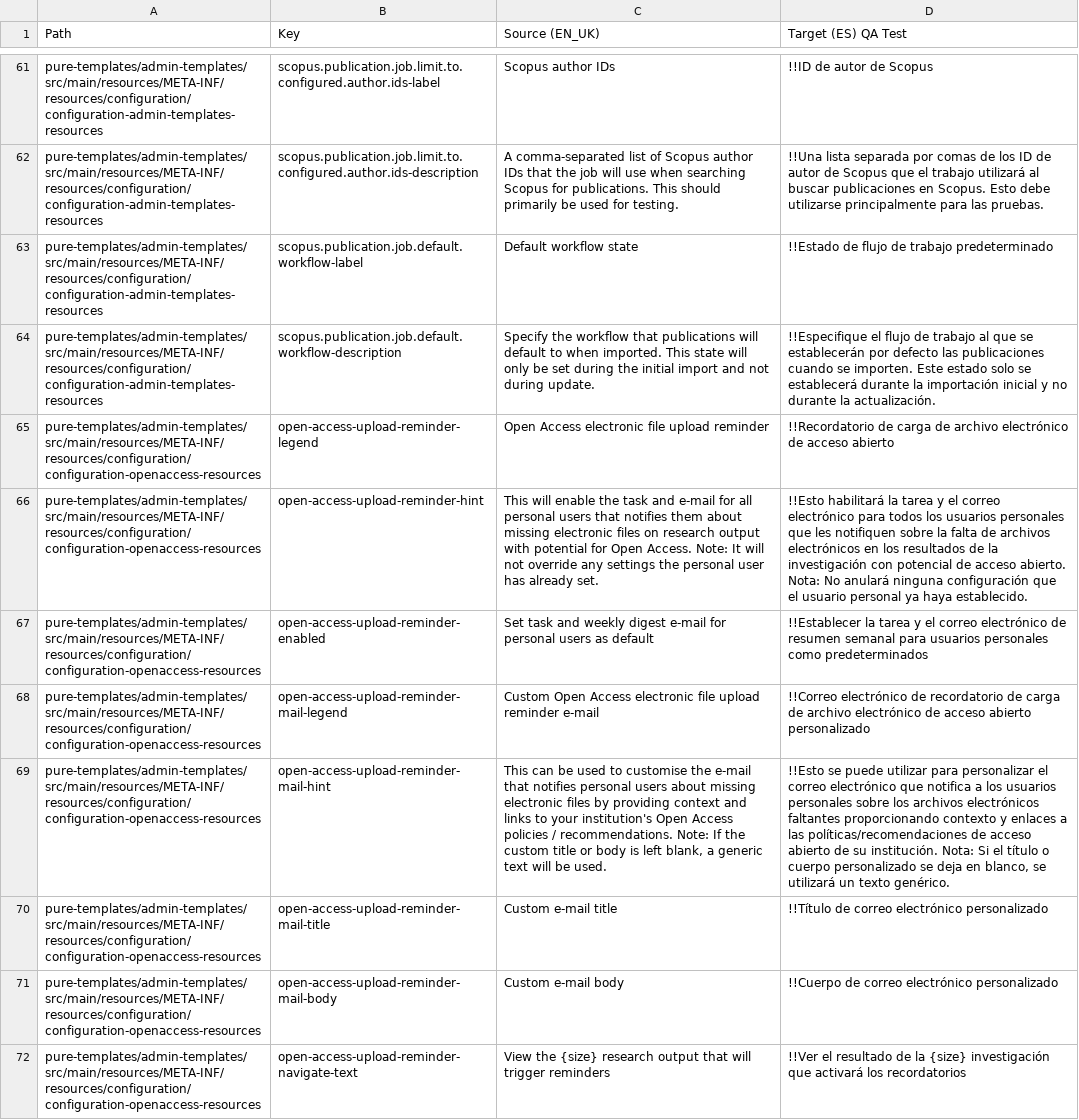
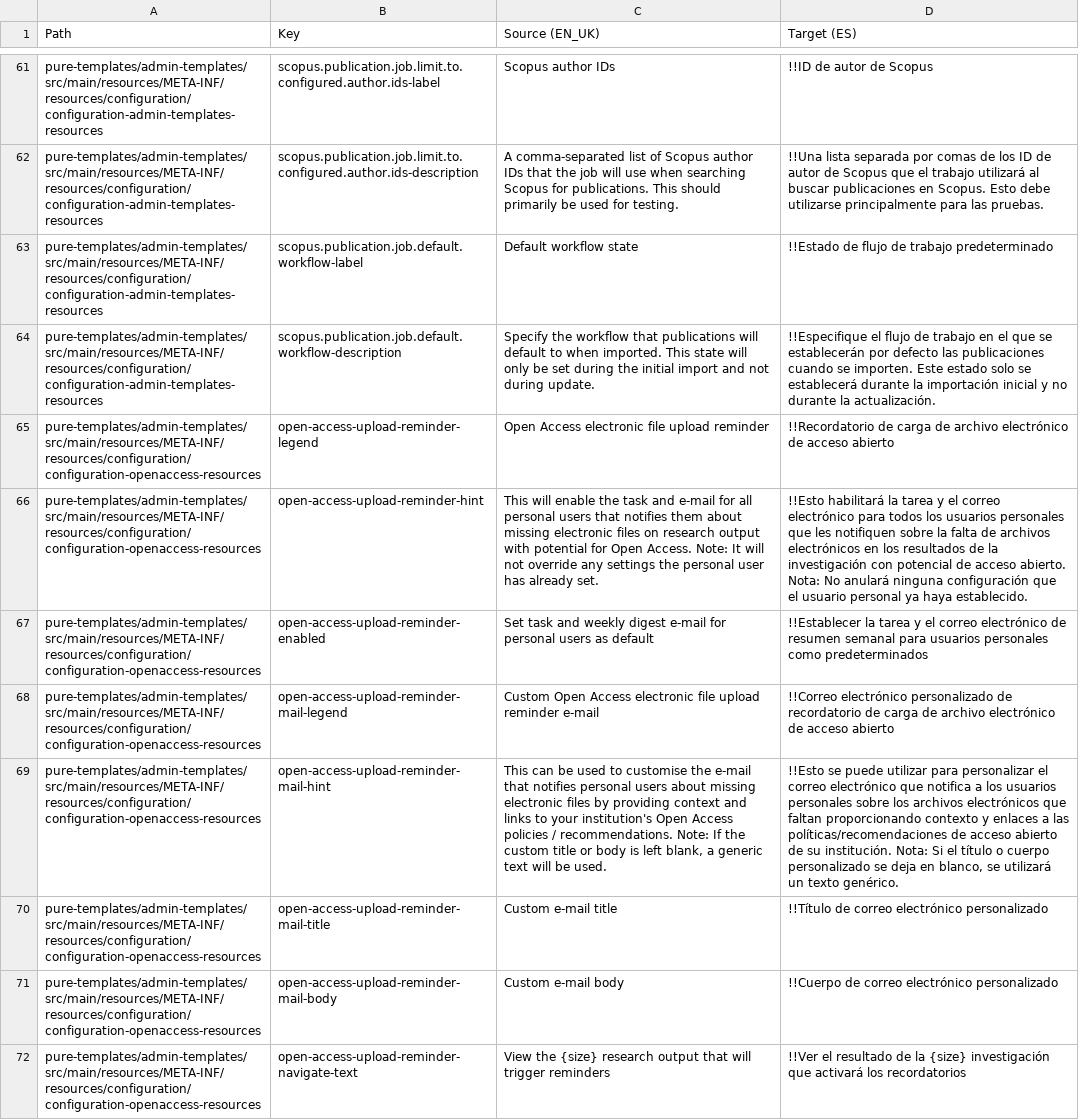
Before and after one commit to topdop80234/GlobalLink_Repository, a CSV file: Custom/es-ES/pure-base-uk-translation-es-mini.csv, drawn as a sheet; only a part is shown, gaps mark what is left out; the diff covers the shown part only; the diff names each change by its address in the sheet, - before the commit and + after, or states it on an @@ line.

Commit message:
866|GitHub__25_Mar_2021_04_32_08_560|1616664728761-Github CD Changes

```diff
--- a/Custom/es-ES/pure-base-uk-translation-es-mini.csv
+++ b/Custom/es-ES/pure-base-uk-translation-es-mini.csv
-D1: Target (ES) QA Test
+D1: Target (ES)
-D64 (Target (ES)): …de trabajo al que se…
+D64 (Target (ES)): …de trabajo en el que se…
-D68 (Target (ES)): !!Correo electrónico de recordatorio de carga de archivo electrónico de acceso abierto personalizado
+D68 (Target (ES)): !!Correo electrónico personalizado de recordatorio de carga de archivo electrónico de acceso abierto
-D69 (Target (ES)): …archivos electrónicos faltantes proporcionando contexto…
+D69 (Target (ES)): …archivos electrónicos que faltan proporcionando contexto…
```
Also changed, not shown: 12 edited cells elsewhere in this file.
